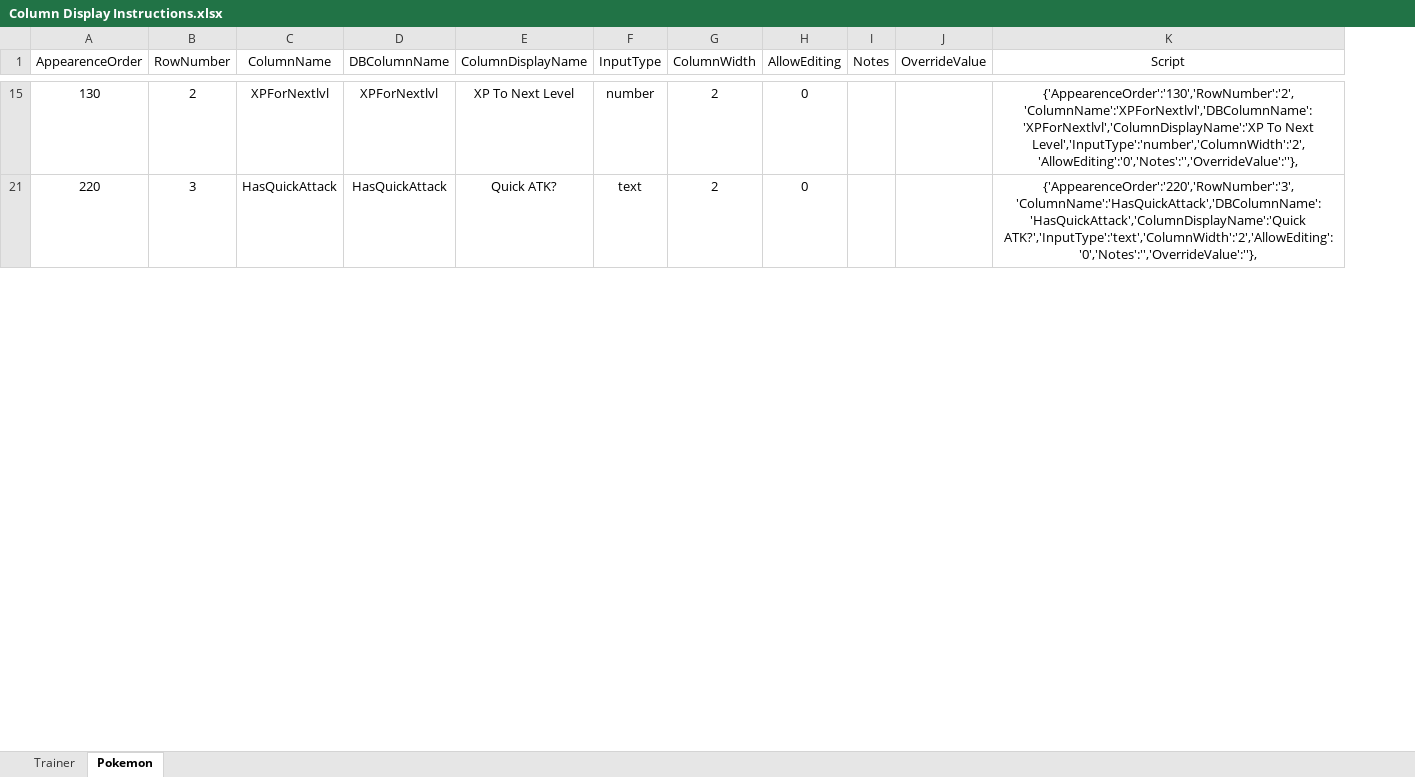
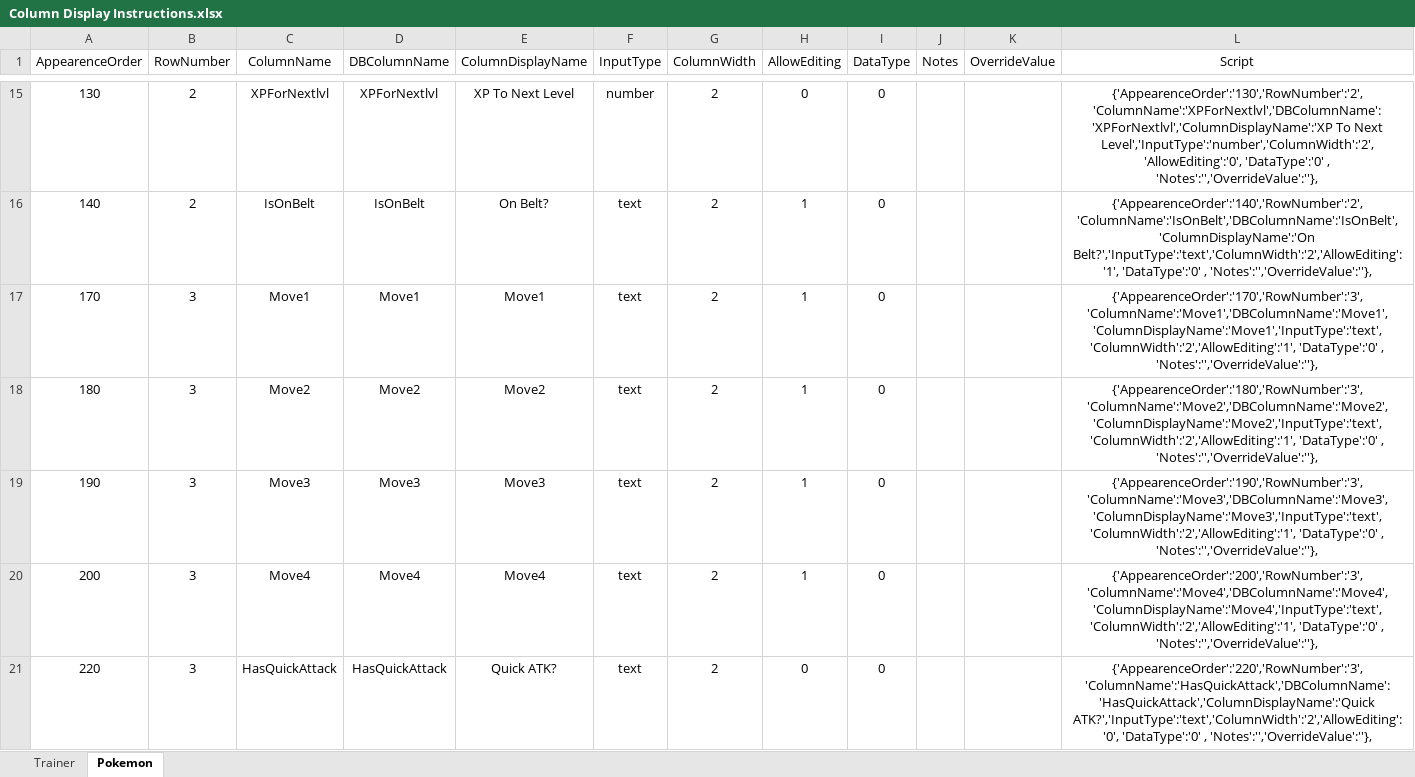
Before and after one commit to OmerRosen/PokemonTableTop, an Excel workbook: Django-site/mysite/entities/static/entities/Column Display Instructions.xlsx, sheet Pokemon, drawn as a sheet; only a part is shown, gaps mark what is left out; values as stored, in another font and other column widths than the file's, no borders; addresses are those after the commit; the diff covers the shown part only; the diff names each change by its address in the sheet, - before the commit and + after, or states it on an @@ line.

```diff
--- a/Django-site/mysite/entities/static/entities/Column Display Instructions.xlsx (sheet Pokemon)
+++ b/Django-site/mysite/entities/static/entities/Column Display Instructions.xlsx (sheet Pokemon)
+column I (DataType), row 15: 0; row 21: 0
-L15 (Script): …To Next Level','InputType':'number','ColumnWidth':'2','AllowEditing':'0','Notes':'','OverrideValue':''},
+L15 (Script): …To Next Level','InputType':'number','ColumnWidth':'2','AllowEditing':'0', 'DataType':'0' , 'Notes':'','OverrideValue':''},
+row 16: 140 | 2 | IsOnBelt | IsOnBelt | On Belt? | text | 2 | 1 | 0 |  |  | {'AppearenceOrder':'140','RowNumber':'2','ColumnName':'IsOnBelt','DBColumnName':'IsOnBelt','ColumnDisplayName':'On Belt?','InputType':'text','ColumnWidth':'2','AllowEditing':'1', 'DataType':'0' , 'Notes':'','OverrideValue':''},
+row 17: 170 | 3 | Move1 | Move1 | Move1 | text | 2 | 1 | 0 |  |  | {'AppearenceOrder':'170','RowNumber':'3','ColumnName':'Move1','DBColumnName':'Move1','ColumnDisplayName':'Move1','InputType':'text','ColumnWidth':'2','AllowEditing':'1', 'DataType':'0' , 'Notes':'','OverrideValue':''},
+row 18: 180 | 3 | Move2 | Move2 | Move2 | text | 2 | 1 | 0 |  |  | {'AppearenceOrder':'180','RowNumber':'3','ColumnName':'Move2','DBColumnName':'Move2','ColumnDisplayName':'Move2','InputType':'text','ColumnWidth':'2','AllowEditing':'1', 'DataType':'0' , 'Notes':'','OverrideValue':''},
+row 19: 190 | 3 | Move3 | Move3 | Move3 | text | 2 | 1 | 0 |  |  | {'AppearenceOrder':'190','RowNumber':'3','ColumnName':'Move3','DBColumnName':'Move3','ColumnDisplayName':'Move3','InputType':'text','ColumnWidth':'2','AllowEditing':'1', 'DataType':'0' , 'Notes':'','OverrideValue':''},
+row 20: 200 | 3 | Move4 | Move4 | Move4 | text | 2 | 1 | 0 |  |  | {'AppearenceOrder':'200','RowNumber':'3','ColumnName':'Move4','DBColumnName':'Move4','ColumnDisplayName':'Move4','InputType':'text','ColumnWidth':'2','AllowEditing':'1', 'DataType':'0' , 'Notes':'','OverrideValue':''},
-L21 (Script): {'AppearenceOrder':'220','RowNumber':'3','ColumnName':'HasQuickAttack','DBColumnName':'HasQuickAttack','ColumnDisplayName':'Quick ATK?','InputType':'text','ColumnWidth':'2','AllowEditing':'0','Notes':'','OverrideValue':''},
+L21 (Script): {'AppearenceOrder':'220','RowNumber':'3','ColumnName':'HasQuickAttack','DBColumnName':'HasQuickAttack','ColumnDisplayName':'Quick ATK?','InputType':'text','ColumnWidth':'2','AllowEditing':'0', 'DataType':'0' , 'Notes':'','OverrideValue':''},
```
Also changed, not shown: 16 added rows and 42 edited cells elsewhere in this sheet, hidden cells, 27 other files.
